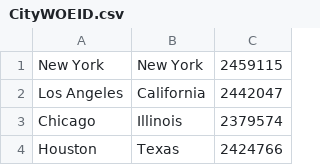
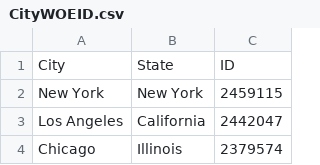
Before and after one commit to Mpk6997/Final-Project-2017, a CSV file: Data/CityWOEID.csv, drawn as a sheet; only a part is shown; the shorter side is filled out with more unchanged rows; the diff names each change by its address in the sheet, - before the commit and + after, or states it on an @@ line.

Commit message:
Added header to woeid data csv

```diff
--- a/Data/CityWOEID.csv
+++ b/Data/CityWOEID.csv
+row 1: City | State | ID
```
